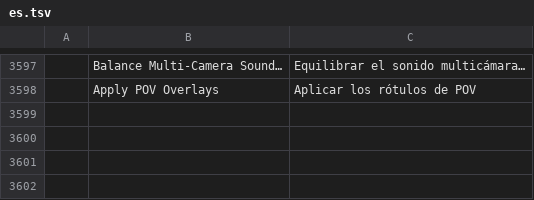
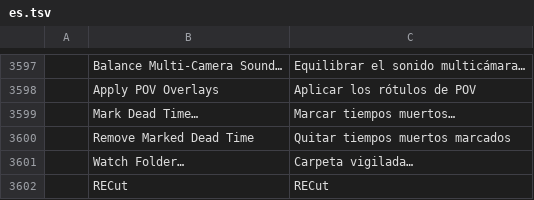
Before and after one commit to Foxnoxxx/filmcraft, a TSV file: crates/ui-egui/src/i18n/es.tsv, drawn as a sheet; only a part is shown, gaps mark what is left out; the diff names each change by its address in the sheet, - before the commit and + after, or states it on an @@ line.

```diff
--- a/crates/ui-egui/src/i18n/es.tsv
+++ b/crates/ui-egui/src/i18n/es.tsv
+row 3599:  | Mark Dead Time… | Marcar tiempos muertos…
+row 3600:  | Remove Marked Dead Time | Quitar tiempos muertos marcados
+row 3601:  | Watch Folder… | Carpeta vigilada…
+row 3602:  | RECut | RECut
```
Also changed, not shown: crates/ui-egui/src/i18n/fr.tsv, crates/ui-egui/src/i18n/id.tsv, 21 other files.
